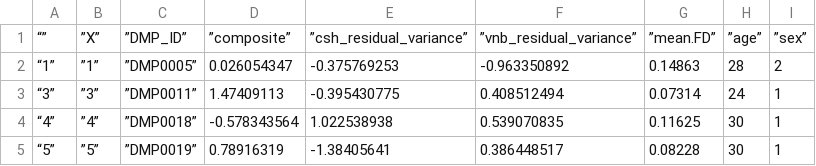
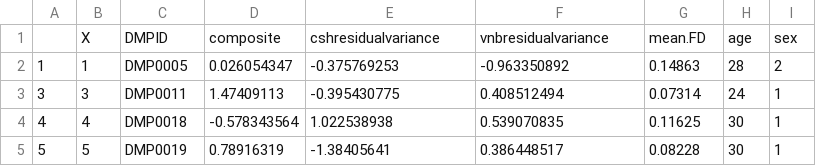
Before and after one commit to utooley/CogTrain, a CSV file: demo_and_EF_MDMR_regressors_110416_4sub.csv, drawn as a sheet.

```diff
--- a/demo_and_EF_MDMR_regressors_110416_4sub.csv
+++ b/demo_and_EF_MDMR_regressors_110416_4sub.csv
@@ -1,5 +1,5 @@
-“”,”X”,”DMP_ID”,”composite”,”csh_residual_variance”,”vnb_residual_variance”,”mean.FD”,”age”,”sex”
-“1”,”1”,”DMP0005”,0.026054347,-0.375769253,-0.963350892,0.14863,28,2
-“3”,”3”,”DMP0011”,1.47409113,-0.395430775,0.408512494,0.07314,24,1
-“4”,”4”,”DMP0018”,-0.578343564,1.022538938,0.539070835,0.11625,30,1
-“5”,”5”,”DMP0019”,0.78916319,-1.38405641,0.386448517,0.08228,30,1
+,X,DMPID,composite,cshresidualvariance,vnbresidualvariance,mean.FD,age,sex
+1,1,DMP0005,0.026054347,-0.375769253,-0.963350892,0.14863,28,2
+3,3,DMP0011,1.47409113,-0.395430775,0.408512494,0.07314,24,1
+4,4,DMP0018,-0.578343564,1.022538938,0.539070835,0.11625,30,1
+5,5,DMP0019,0.78916319,-1.38405641,0.386448517,0.08228,30,1
```
Also changed, not shown: 1 other file.
